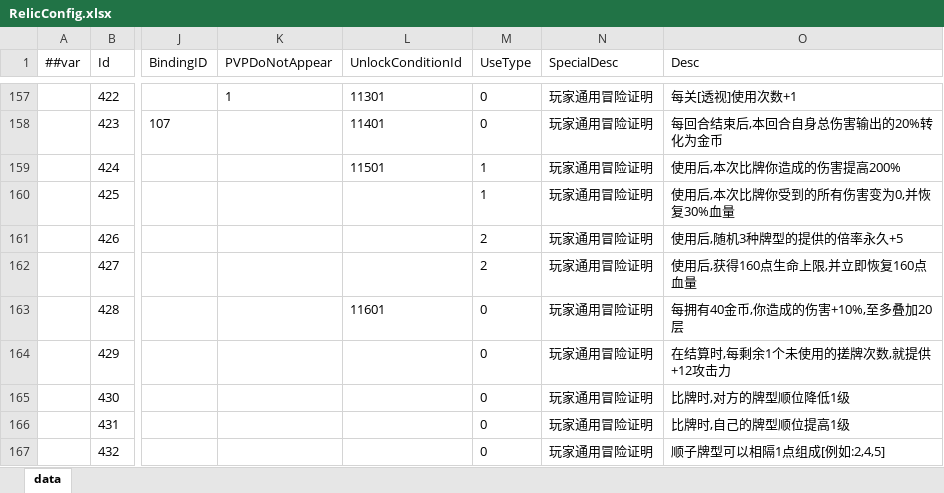
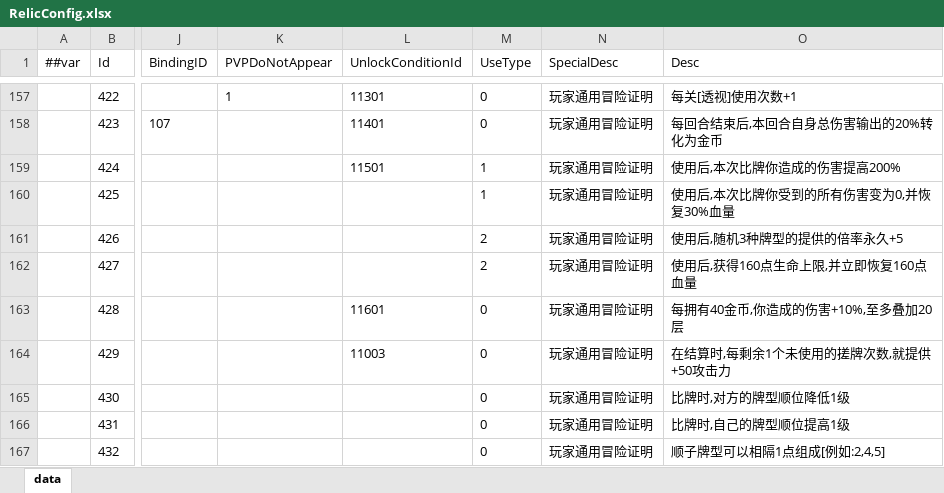
Before and after one commit to snakeazh/cardClient, an Excel workbook: Config/RelicConfig.xlsx, sheet data, drawn as a sheet; only a part is shown, gaps mark what is left out; values as stored, in another font and other column widths than the file's, no borders; the diff names each change by its address in the sheet, - before the commit and + after, or states it on an @@ line.

```diff
--- a/Config/RelicConfig.xlsx (sheet data)
+++ b/Config/RelicConfig.xlsx (sheet data)
-L164 (UnlockConditionId): (empty)
+L164 (UnlockConditionId): 11003
-O164 (Desc): 在结算时,每剩余1个未使用的搓牌次数,就提供+12攻击力
+O164 (Desc): 在结算时,每剩余1个未使用的搓牌次数,就提供+50攻击力
```
Also changed, not shown: Config/RelicEntryConfig.xlsx, Config/UnlockConditionConfig.xlsx.
